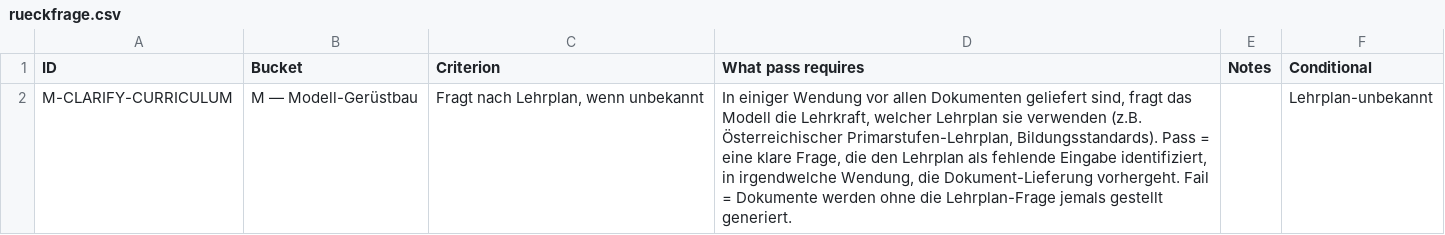
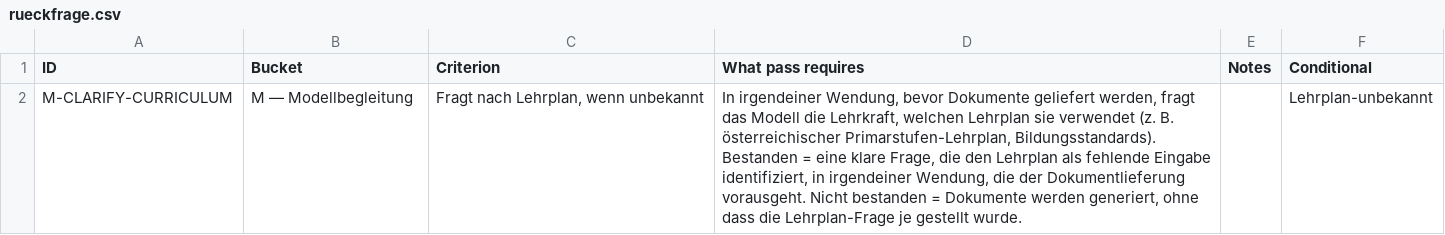
Before and after one commit to itsthestranger/teaching-skills-for-austria, a CSV file: evals/at-differenzierung/rubrics/rueckfrage.csv, drawn as a sheet.

```diff
--- a/evals/at-differenzierung/rubrics/rueckfrage.csv
+++ b/evals/at-differenzierung/rubrics/rueckfrage.csv
@@ -1,2 +1,2 @@
 ID,Bucket,Criterion,What pass requires,Notes,Conditional
-"M-CLARIFY-CURRICULUM","M — Modell-Gerüstbau","Fragt nach Lehrplan, wenn unbekannt","In einiger Wendung vor allen Dokumenten geliefert sind, fragt das Modell die Lehrkraft, welcher Lehrplan sie verwenden (z.B. Österreichischer Primarstufen-Lehrplan, Bildungsstandards). Pass = eine klare Frage, die den Lehrplan als fehlende Eingabe identifiziert, in irgendwelche Wendung, die Dokument-Lieferung vorhergeht. Fail = Dokumente werden ohne die Lehrplan-Frage jemals gestellt generiert.","","Lehrplan-unbekannt"
+"M-CLARIFY-CURRICULUM","M — Modellbegleitung","Fragt nach Lehrplan, wenn unbekannt","In irgendeiner Wendung, bevor Dokumente geliefert werden, fragt das Modell die Lehrkraft, welchen Lehrplan sie verwendet (z. B. österreichischer Primarstufen-Lehrplan, Bildungsstandards). Bestanden = eine klare Frage, die den Lehrplan als fehlende Eingabe identifiziert, in irgendeiner Wendung, die der Dokumentlieferung vorausgeht. Nicht bestanden = Dokumente werden generiert, ohne dass die Lehrplan-Frage je gestellt wurde.","","Lehrplan-unbekannt"
```
Also changed, not shown: evals/at-differenzierung/rubrics/differenzierung.csv, evals/at-unterrichtsplanung/rubrics/deutsch.csv, 3 other files.
